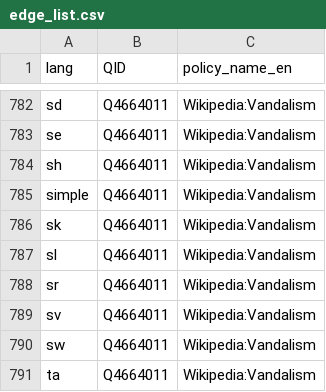
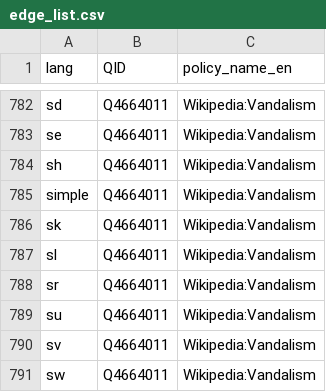
Before and after one commit to zarinekharazian/wiki_policy_dev_ecosystem, a CSV file: data/edge_list.csv, drawn as a sheet; only a part is shown, gaps mark what is left out; the shorter side is filled out with more unchanged rows.

Commit message:
update policy_page_links data and edge_list data

```diff
--- a/data/edge_list.csv
+++ b/data/edge_list.csv
@@ -788,2 +788,3 @@ sl,Q4664011,Wikipedia:Vandalism
 sr,Q4664011,Wikipedia:Vandalism
+su,Q4664011,Wikipedia:Vandalism
 sv,Q4664011,Wikipedia:Vandalism
```
Also changed, not shown: data/policy_page_links.csv.
